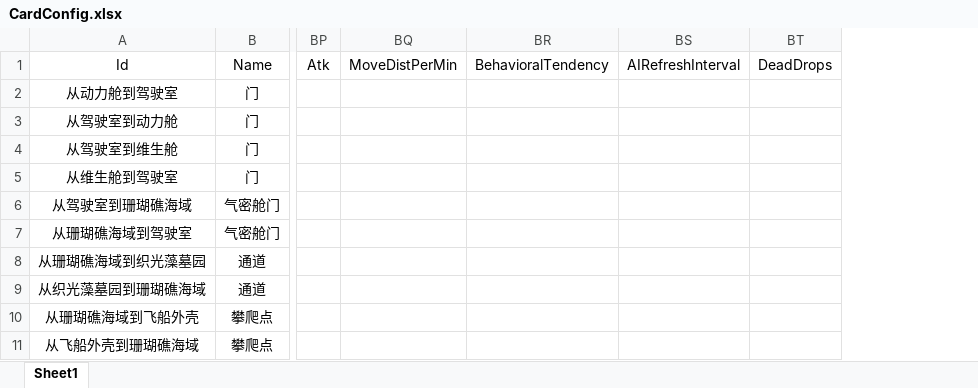
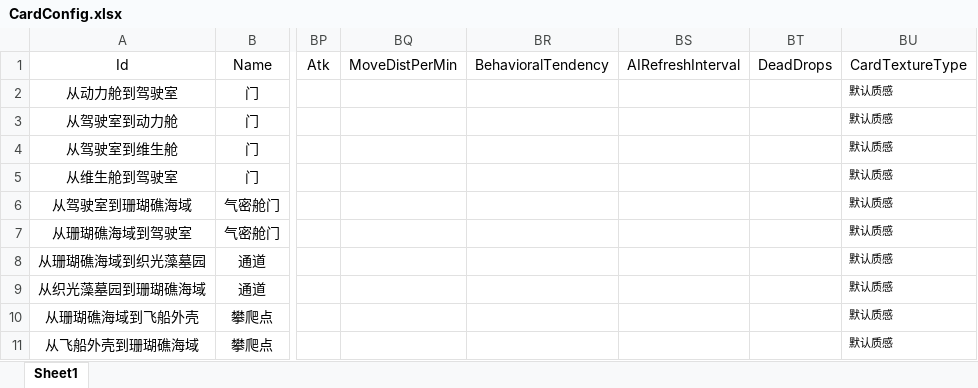
Before and after one commit to Cindyxj1011001101/WindowsSurvival, an Excel workbook: Assets/StreamingAssets/Excel/CardConfig.xlsx, sheet Sheet1, drawn as a sheet; only a part is shown, gaps mark what is left out; values as stored, in another font and other column widths than the file's, no borders; the diff covers the shown part only; the diff names each change by its address in the sheet, - before the commit and + after, or states it on an @@ line.

```diff
--- a/Assets/StreamingAssets/Excel/CardConfig.xlsx (sheet Sheet1)
+++ b/Assets/StreamingAssets/Excel/CardConfig.xlsx (sheet Sheet1)
+column BU, rows 1-11: CardTextureType | 默认质感 | 默认质感 | 默认质感 | 默认质感 | 默认质感 | 默认质感 | 默认质感 | 默认质感 | 默认质感 | 默认质感
```
Also changed, not shown: 3 added rows, 20 edited cells and cell formats elsewhere in this sheet, 25 other files.
